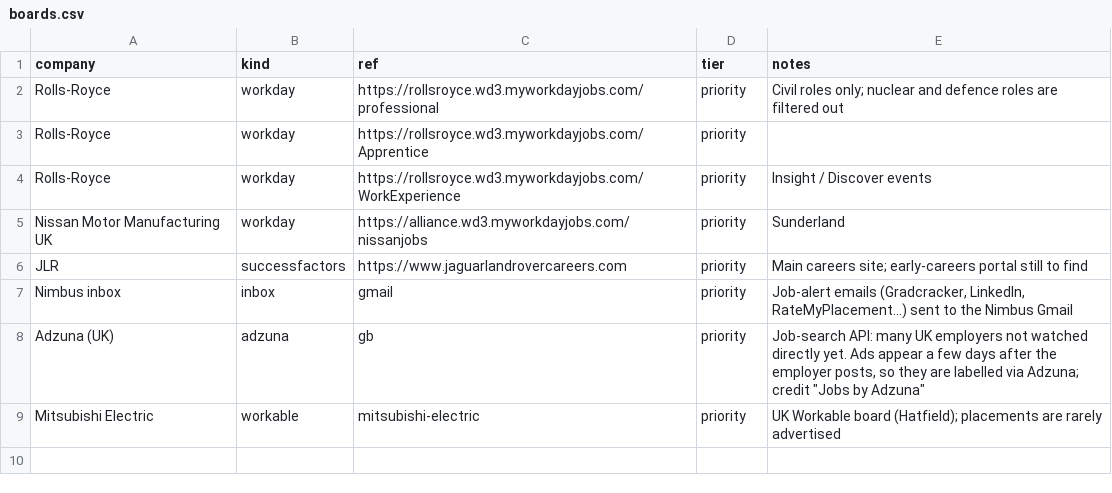
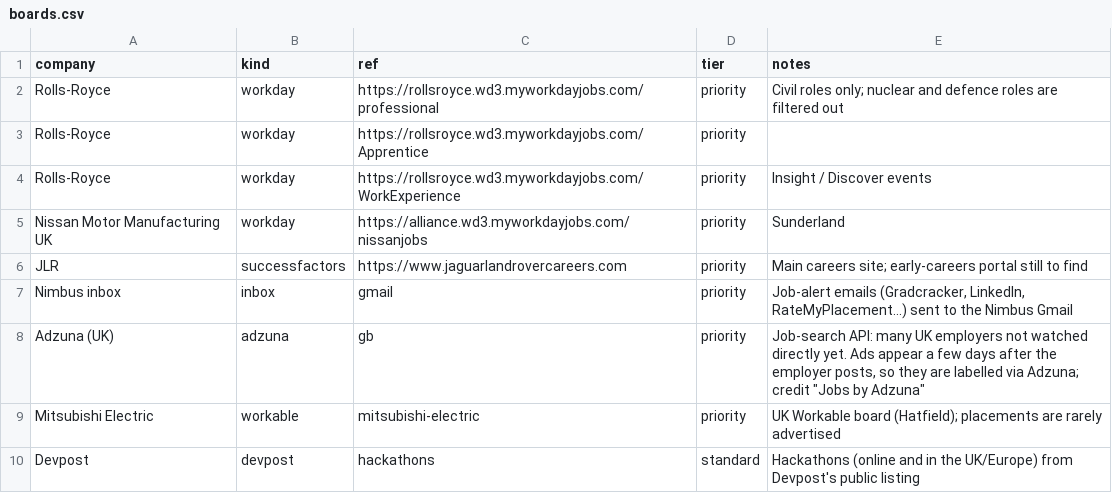
Before and after one commit to JaafarAlDarukee/nimbus, a CSV file: data/seed/boards.csv, drawn as a sheet.

```diff
--- a/data/seed/boards.csv
+++ b/data/seed/boards.csv
@@ -9 +9,2 @@ Adzuna (UK),adzuna,gb,priority,"Job-search API: many UK employers not watched di
 Mitsubishi Electric,workable,mitsubishi-electric,priority,UK Workable board (Hatfield); placements are rarely advertised
+Devpost,devpost,hackathons,standard,Hackathons (online and in the UK/Europe) from Devpost's public listing
```
Also changed, not shown: 7 other files.
